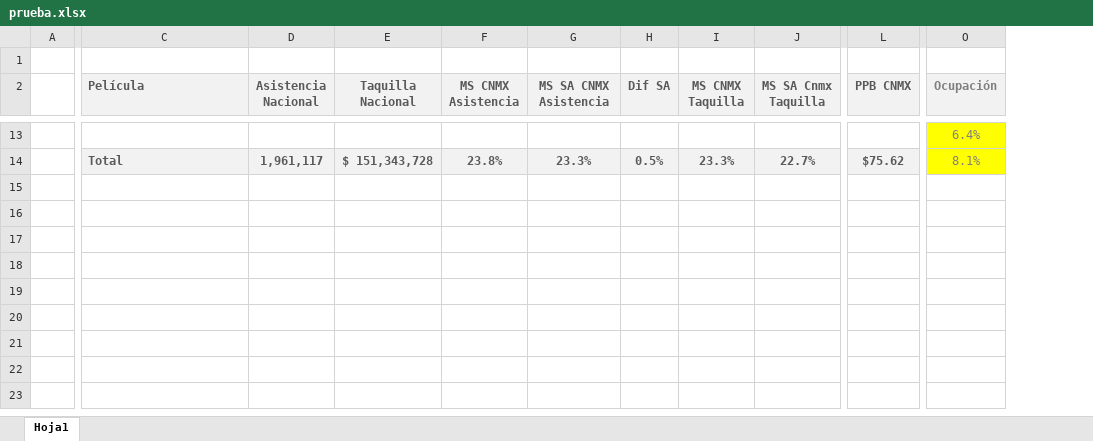
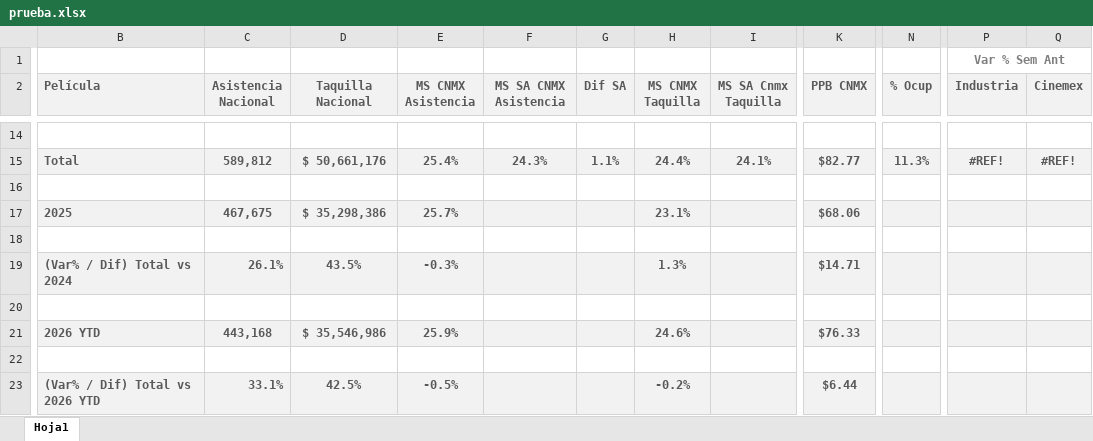
Before and after one commit to Becario33/PlayGround, an Excel workbook: whatsapp/layout/prueba.xlsx, sheet Hoja1, drawn as a sheet; only a part is shown, gaps mark what is left out; values as stored, in another font and other column widths than the file's, no borders; conditional formats not drawn; removed rows and columns are numbered as before the commit, all else as after; rows hold the shown columns only; the diff covers the shown part only; the diff names each change by its address in the sheet, - before the commit and + after, or states it on an @@ line.

Commit message:
v0.3.1 Plantilla

```diff
--- a/whatsapp/layout/prueba.xlsx (sheet Hoja1)
+++ b/whatsapp/layout/prueba.xlsx (sheet Hoja1)
-column A, empty
-column O (Ocupación), rows 13-14: 6.4% | 8.1%
+column N (% Ocup), row 15: 11.3%
+column P (Industria), row 1: Var % Sem Ant; row 15: #REF!
+column Q (Cinemex), row 15: #REF!
-C15 (Asistencia Nacional): 1,961,117
+C15 (Asistencia Nacional): 589,812
-D15 (Taquilla Nacional): $ 151,343,728
+D15 (Taquilla Nacional): $ 50,661,176
-E15 (MS CNMX Asistencia): 23.8%
+E15 (MS CNMX Asistencia): 25.4%
-F15 (MS SA CNMX Asistencia): 23.3%
+F15 (MS SA CNMX Asistencia): 24.3%
-G15 (Dif SA): 0.5%
+G15 (Dif SA): 1.1%
-H15 (MS CNMX Taquilla): 23.3%
+H15 (MS CNMX Taquilla): 24.4%
-I15 (MS SA Cnmx Taquilla): 22.7%
+I15 (MS SA Cnmx Taquilla): 24.1%
-K15 (PPB CNMX): $75.62
+K15 (PPB CNMX): $82.77
+row 16: (empty)
+row 17: 2025 | 467,675 | $ 35,298,386 | 25.7% |  |  | 23.1% |  | $68.06
+row 18: (empty)
+row 19: (Var% / Dif) Total vs 2024 | 26.1% | 43.5% | -0.3% |  |  | 1.3% |  | $14.71
+row 20: (empty)
+row 21: 2026 YTD | 443,168 | $ 35,546,986 | 25.9% |  |  | 24.6% |  | $76.33
+row 22: (empty)
+row 23: (Var% / Dif) Total vs 2026 YTD | 33.1% | 42.5% | -0.5% |  |  | -0.2% |  | $6.44
```
Also changed, not shown: 10 added rows, 9 removed rows, 1 added column, 15 edited cells and cell formats elsewhere in this sheet.
